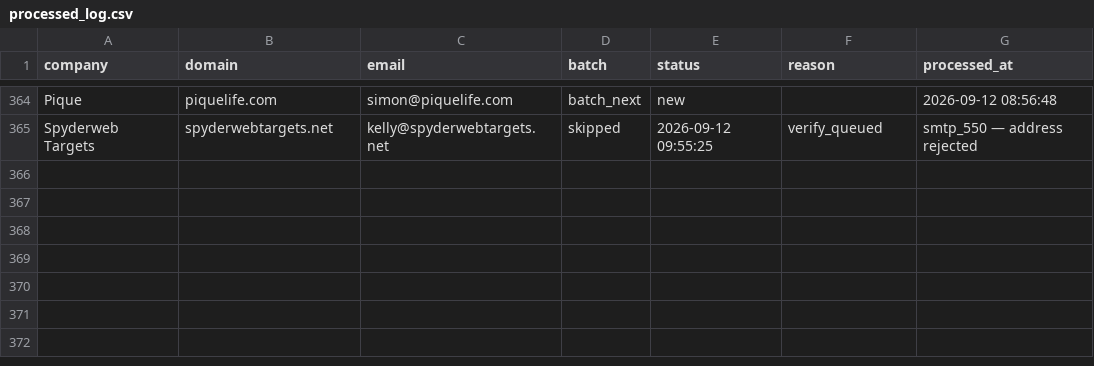
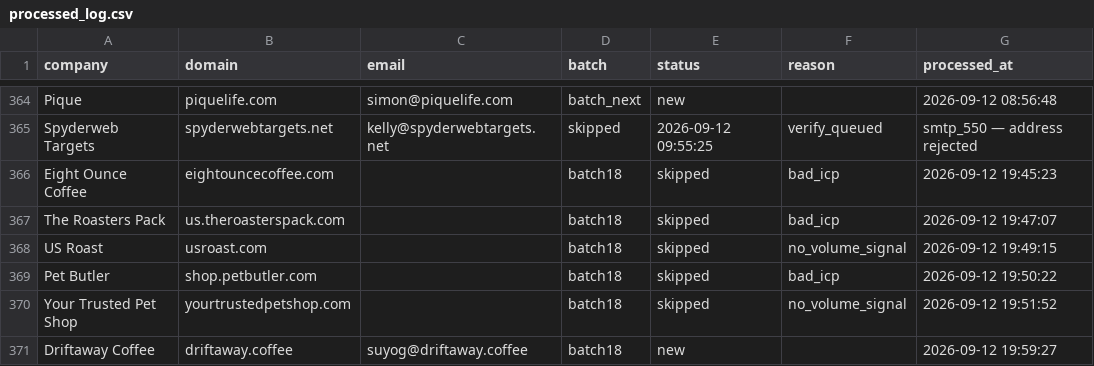
Before and after one commit to gouravkargwal/better-bundle-monorepo, a CSV file: outreach/processed_log.csv, drawn as a sheet; only a part is shown, gaps mark what is left out.

```diff
--- a/outreach/processed_log.csv
+++ b/outreach/processed_log.csv
@@ -365 +365,7 @@ Pique,piquelife.com,simon@piquelife.com,batch_next,new,,2026-09-12 08:56:48
 Spyderweb Targets,spyderwebtargets.net,kelly@spyderwebtargets.net,skipped,2026-09-12 09:55:25,verify_queued,smtp_550 — address rejected
+Eight Ounce Coffee,eightouncecoffee.com,,batch18,skipped,bad_icp,2026-09-12 19:45:23
+The Roasters Pack,us.theroasterspack.com,,batch18,skipped,bad_icp,2026-09-12 19:47:07
+US Roast,usroast.com,,batch18,skipped,no_volume_signal,2026-09-12 19:49:15
+Pet Butler,shop.petbutler.com,,batch18,skipped,bad_icp,2026-09-12 19:50:22
+Your Trusted Pet Shop,yourtrustedpetshop.com,,batch18,skipped,no_volume_signal,2026-09-12 19:51:52
+Driftaway Coffee,driftaway.coffee,suyog@driftaway.coffee,batch18,new,,2026-09-12 19:59:27
```
Also changed, not shown: outreach/prospects.csv, 51 other files.
